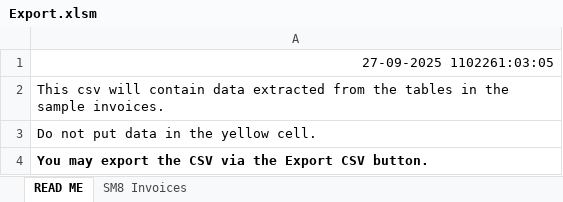
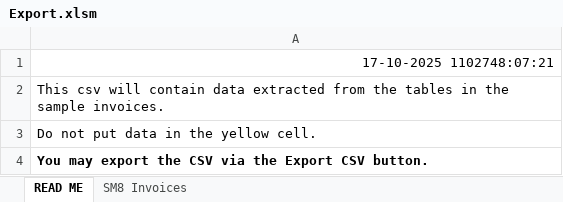
Before and after one commit to NadineSiccion/invoice-etl, an Excel workbook: Export.xlsm, sheet READ ME, drawn as a sheet; values as stored, in another font and other column widths than the file's, no borders; charts and pictures not drawn; the diff names each change by its address in the sheet, - before the commit and + after, or states it on an @@ line.

```diff
--- a/Export.xlsm (sheet READ ME)
+++ b/Export.xlsm (sheet READ ME)
-A1: 27-09-2025 1102261:03:05
+A1: 17-10-2025 1102748:07:21
```
Also changed, not shown: sheet SM8 Invoices, 20 other files.
